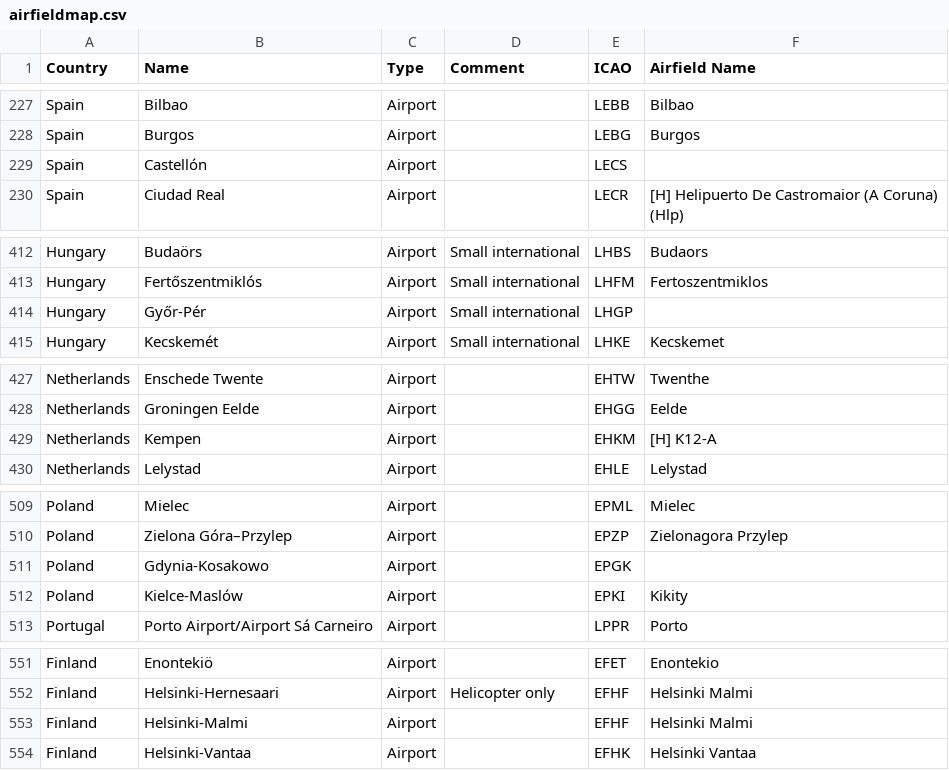
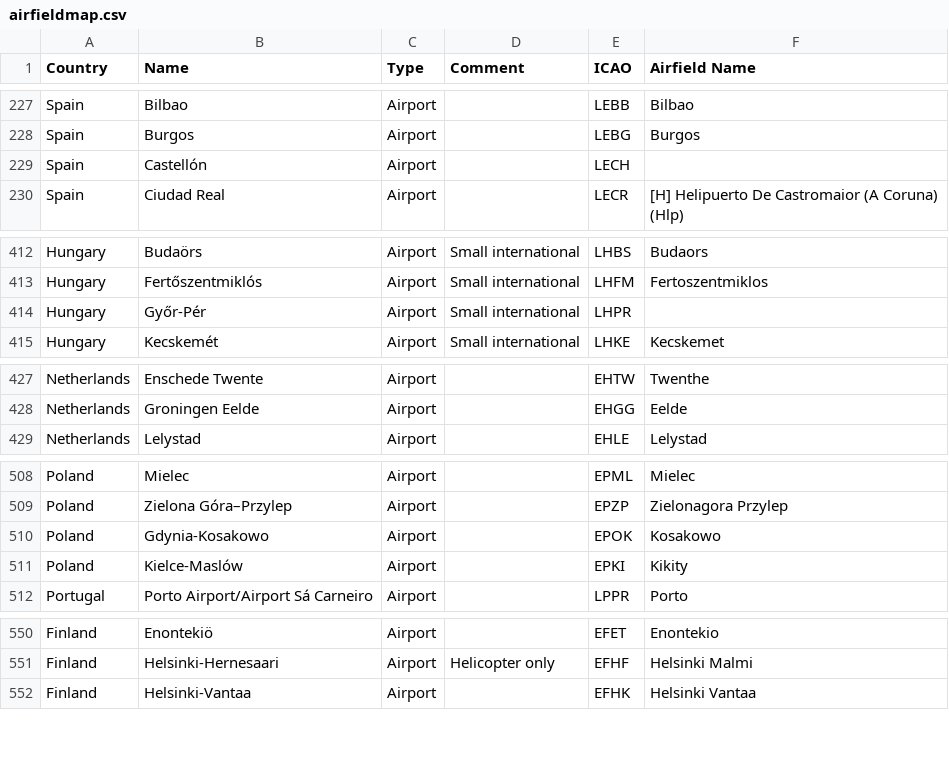
Before and after one commit to roznet/rzflight, a CSV file: euro_aip/data/airfieldmap.csv, drawn as a sheet; only a part is shown, gaps mark what is left out; the diff covers the shown part only.

Commit message:
few cleanup on airport map

```diff
--- a/euro_aip/data/airfieldmap.csv
+++ b/euro_aip/data/airfieldmap.csv
@@ -228,3 +228,3 @@ Spain,Bilbao,Airport,,LEBB,Bilbao
 Spain,Burgos,Airport,,LEBG,Burgos
-Spain,Castellón,Airport,,LECS,
+Spain,Castellón,Airport,,LECH,
 Spain,Ciudad Real,Airport,,LECR,[H] Helipuerto De Castromaior (A Coruna) (Hlp)
@@ -413,3 +413,3 @@ Hungary,Budaörs,Airport,Small international,LHBS,Budaors
 Hungary,Fertőszentmiklós,Airport,Small international,LHFM,Fertoszentmiklos
-Hungary,Győr-Pér,Airport,Small international,LHGP,
+Hungary,Győr-Pér,Airport,Small international,LHPR,
 Hungary,Kecskemét,Airport,Small international,LHKE,Kecskemet
@@ -428,3 +428,2 @@ Netherlands,Enschede Twente,Airport,,EHTW,Twenthe
 Netherlands,Groningen Eelde,Airport,,EHGG,Eelde
-Netherlands,Kempen,Airport,,EHKM,[H] K12-A
 Netherlands,Lelystad,Airport,,EHLE,Lelystad
@@ -510,3 +509,3 @@ Poland,Mielec,Airport,,EPML,Mielec
 Poland,Zielona Góra–Przylep,Airport,,EPZP,Zielonagora Przylep
-Poland,Gdynia-Kosakowo,Airport,,EPGK,
+Poland,Gdynia-Kosakowo,Airport,,EPOK,Kosakowo
 Poland,Kielce-Maslów,Airport,,EPKI,Kikity
@@ -552,3 +551,2 @@ Finland,Enontekiö,Airport,,EFET,Enontekio
 Finland,Helsinki-Hernesaari,Airport,Helicopter only,EFHF,Helsinki Malmi
-Finland,Helsinki-Malmi,Airport,,EFHF,Helsinki Malmi
 Finland,Helsinki-Vantaa,Airport,,EFHK,Helsinki Vantaa
```
Also changed, not shown: 1 edited cell elsewhere in this file.
